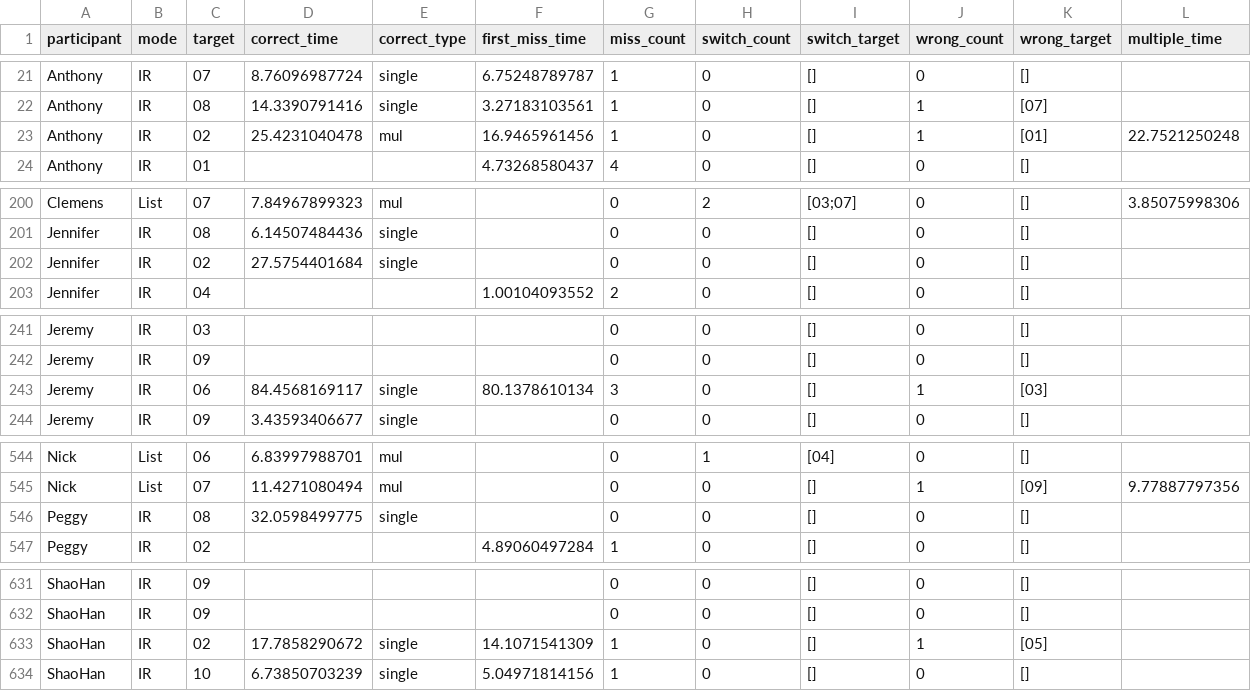
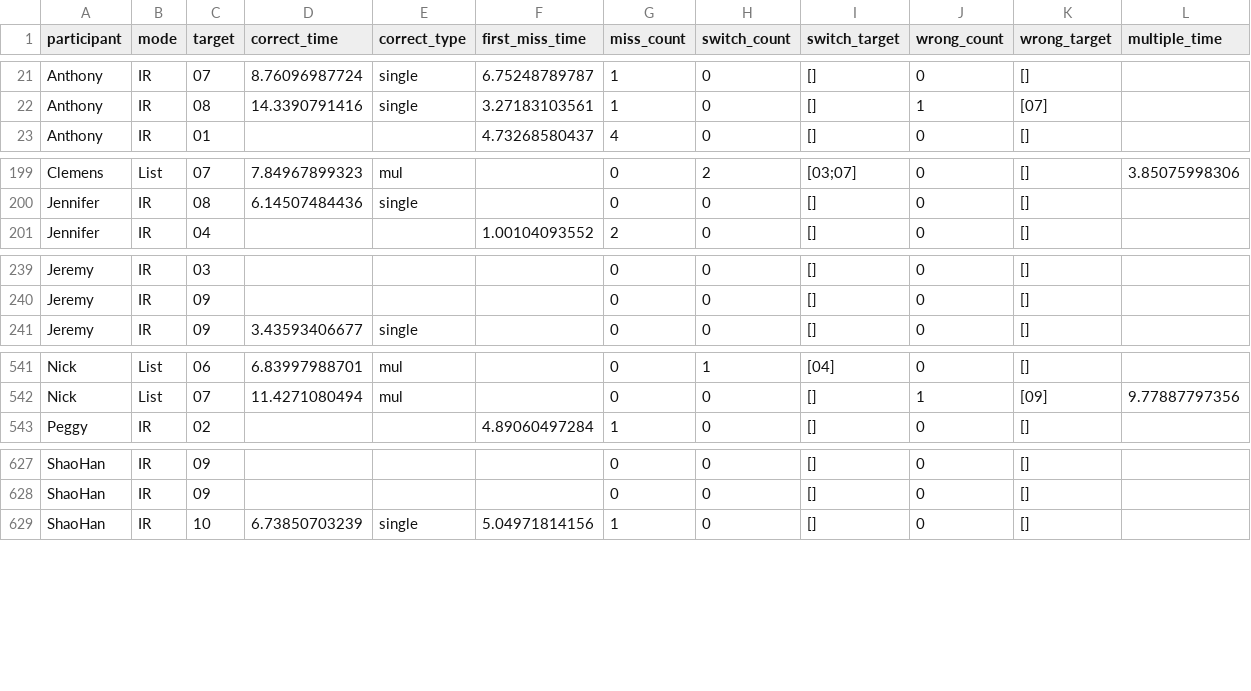
Before and after one commit to caomw/HOBS, a CSV file: data/script/data.csv, drawn as a sheet; only a part is shown, gaps mark what is left out; rows hold the shown columns only; the diff names each change by its address in the sheet, - before the commit and + after, or states it on an @@ line.

Commit message:
using new data set, and changed R code to directly create figure under paper folder

```diff
--- a/data/script/data.csv
+++ b/data/script/data.csv
-row 23: Anthony | IR | 02 | 25.4231040478 | mul | 16.9465961456 | 1 | 0 | [] | 1 | [01] | 22.7521250248
-row 202: Jennifer | IR | 02 | 27.5754401684 | single |  | 0 | 0 | [] | 0 | []
-row 243: Jeremy | IR | 06 | 84.4568169117 | single | 80.1378610134 | 3 | 0 | [] | 1 | [03]
-row 546: Peggy | IR | 08 | 32.0598499775 | single |  | 0 | 0 | [] | 0 | []
-row 633: ShaoHan | IR | 02 | 17.7858290672 | single | 14.1071541309 | 1 | 0 | [] | 1 | [05]
```
Also changed, not shown: 5 other files.
